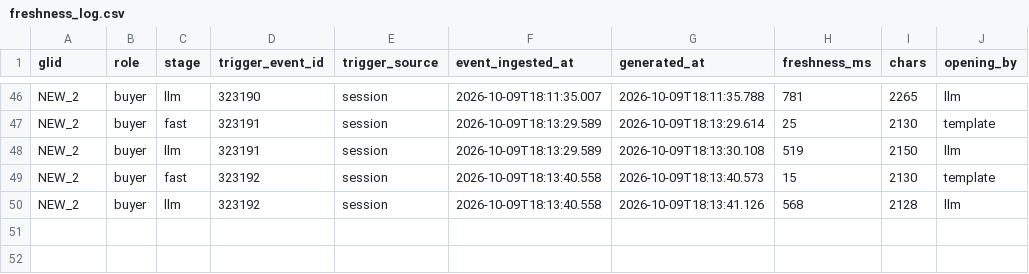
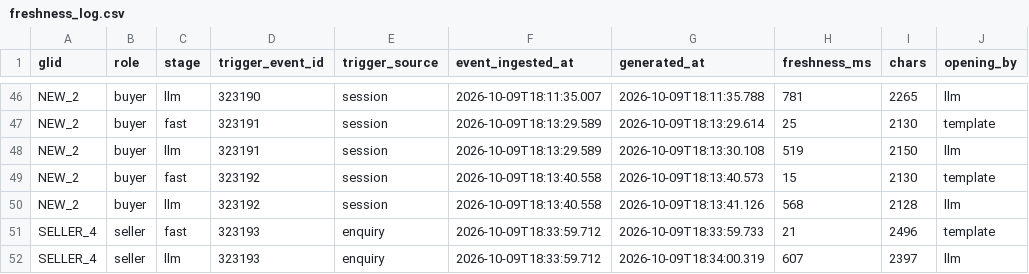
Before and after one commit to yashwantchandra/Global-Context-Memory-Across-Channels, a CSV file: samples/freshness_log.csv, drawn as a sheet; only a part is shown, gaps mark what is left out.

```diff
--- a/samples/freshness_log.csv
+++ b/samples/freshness_log.csv
@@ -50 +50,3 @@ NEW_2,buyer,fast,323192,session,2026-10-09T18:13:40.558,2026-10-09T18:13:40.573,
 NEW_2,buyer,llm,323192,session,2026-10-09T18:13:40.558,2026-10-09T18:13:41.126,568,2128,llm
+SELLER_4,seller,fast,323193,enquiry,2026-10-09T18:33:59.712,2026-10-09T18:33:59.733,21,2496,template
+SELLER_4,seller,llm,323193,enquiry,2026-10-09T18:33:59.712,2026-10-09T18:34:00.319,607,2397,llm
```
Also changed, not shown: 13 other files.
